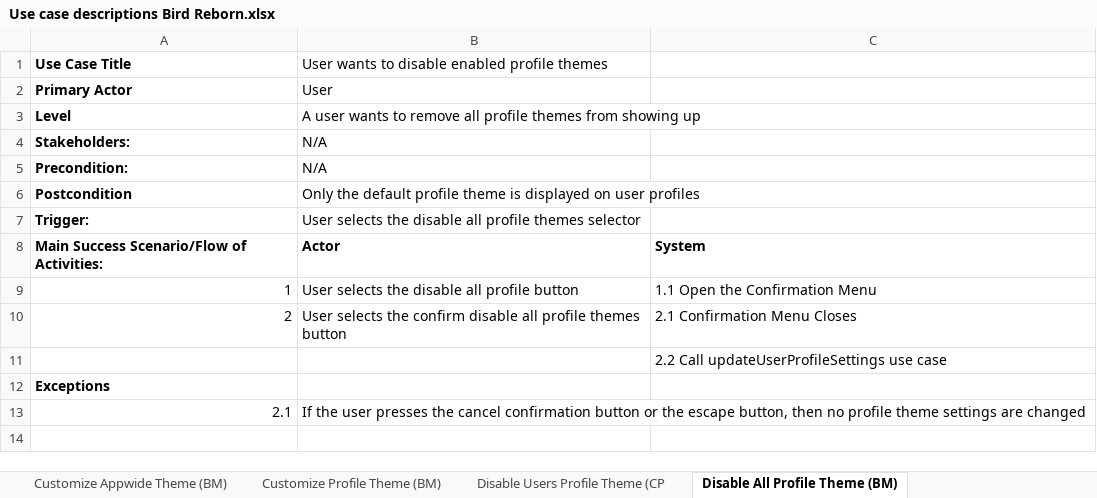
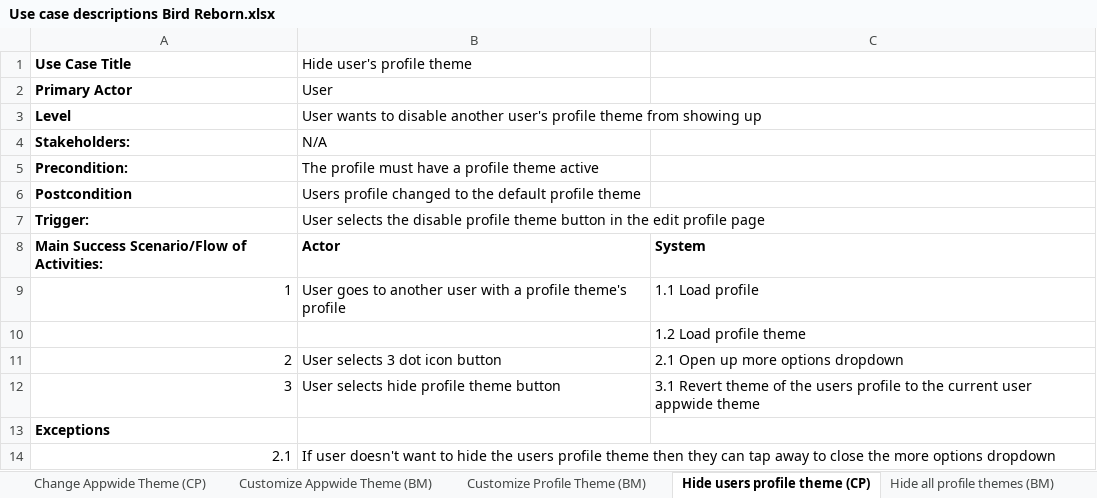
Before and after one commit to Bmoylan80/CMP-280-Software-Engineering-, an Excel workbook: System Requirements Document/Use case descriptions Bird Reborn.xlsx, sheet Hide users profile theme (CP), drawn as a sheet; values as stored, in another font and other column widths than the file's, no borders; charts and pictures not drawn; removed rows and columns are numbered as before the commit, all else as after; the diff names each change by its address in the sheet, - before the commit and + after, or states it on an @@ line.

```diff
--- a/System Requirements Document/Use case descriptions Bird Reborn.xlsx (sheet Hide users profile theme (CP))
+++ b/System Requirements Document/Use case descriptions Bird Reborn.xlsx (sheet Hide users profile theme (CP))
-sheet tab: Disable All Profile Theme (BM)
+sheet tab: Hide users profile theme (CP)
-sheet tab: Disable Users Profile Theme (CP
+sheet tab: Hide all profile themes (BM)
-B1: User wants to disable enabled profile themes
+B1: Hide user's profile theme
-B3 (Hide user's profile theme): A user wants to remove all profile themes from showing…
+B3 (Hide user's profile theme): User wants to disable another user's profile theme from showing…
-B5 (Hide user's profile theme): N/A
+B5 (Hide user's profile theme): The profile must have a profile theme active
-B6 (Hide user's profile theme): Only the default profile theme is displayed on user profiles
+B6 (Hide user's profile theme): Users profile changed to the default profile theme
-B7 (Hide user's profile theme): …the disable all profile themes selector
+B7 (Hide user's profile theme): …the disable profile theme button in the edit profile page
-B9 (Hide user's profile theme): User selects the disable all profile button
+B9 (Hide user's profile theme): User goes to another user with a profile theme's profile
-C9: 1.1 Open the Confirmation Menu
+C9: 1.1 Load profile
+row 10:  |  | 1.2 Load profile theme
-B11 (Hide user's profile theme): User selects the confirm disable all profile themes button
+B11 (Hide user's profile theme): User selects 3 dot icon button
-C11: 2.1 Confirmation Menu Closes
+C11: 2.1 Open up more options dropdown
-row 11:  |  | 2.2 Call updateUserProfileSettings use case
+row 12: 3 | User selects hide profile theme button | 3.1 Revert theme of the users profile to the current user appwide theme
-B14 (Hide user's profile theme): If the user presses the cancel confirmation button or the escape button, then no profile theme settings are changed
+B14 (Hide user's profile theme): If user doesn't want to hide the users profile theme then they can tap away to close the more options dropdown
```
Also changed, not shown: sheet Remove Community Badge From Pro, sheet Customize Appwide Theme (BM), sheet Add Content FilterTag (CP), sheet Customize Profile Theme (BM), other sheet tabs, charts or pictures, 1 other file.
